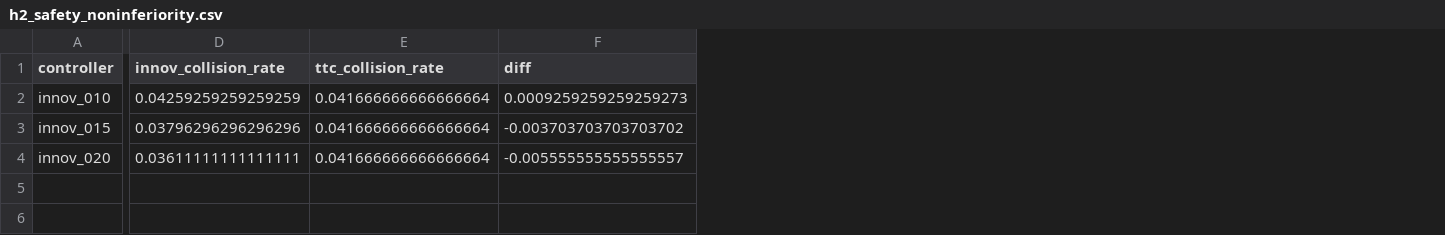
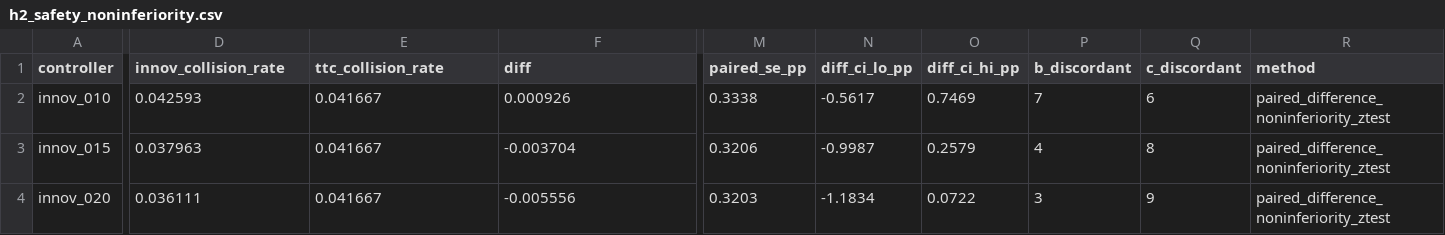
Before and after one commit to autism-researcher/quantile-fca-supervisor, a CSV file: analysis/data/analysis_outputs/h2_safety_noninferiority.csv, drawn as a sheet; only a part is shown, gaps mark what is left out; the diff covers the shown part only; the diff names each change by its address in the sheet, - before the commit and + after, or states it on an @@ line.

Commit message:
Fix H2 non-inferiority artifact to use the paired test (Sec. VI-B)

```diff
--- a/analysis/data/analysis_outputs/h2_safety_noninferiority.csv
+++ b/analysis/data/analysis_outputs/h2_safety_noninferiority.csv
+column M (paired_se_pp), rows 2-4: 0.3338 | 0.3206 | 0.3203
+column N (diff_ci_lo_pp), rows 2-4: -0.5617 | -0.9987 | -1.1834
+column O (diff_ci_hi_pp), rows 2-4: 0.7469 | 0.2579 | 0.0722
+column P (b_discordant), rows 2-4: 7 | 4 | 3
+column Q (c_discordant), rows 2-4: 6 | 8 | 9
+column R (method), rows 2-4: all paired_difference_noninferiority_ztest
-D2 (innov_collision_rate): 0.04259259259259259
+D2 (innov_collision_rate): 0.042593
-E2:E4 (ttc_collision_rate): 0.041666666666666664
+E2:E4 (ttc_collision_rate): 0.041667
-F2 (diff): 0.0009259259259259273
+F2 (diff): 0.000926
-D3 (innov_collision_rate): 0.03796296296296296
+D3 (innov_collision_rate): 0.037963
-F3 (diff): -0.003703703703703702
+F3 (diff): -0.003704
-D4 (innov_collision_rate): 0.03611111111111111
+D4 (innov_collision_rate): 0.036111
-F4 (diff): -0.005555555555555557
+F4 (diff): -0.005556
```
Also changed, not shown: 11 edited cells elsewhere in this file.
